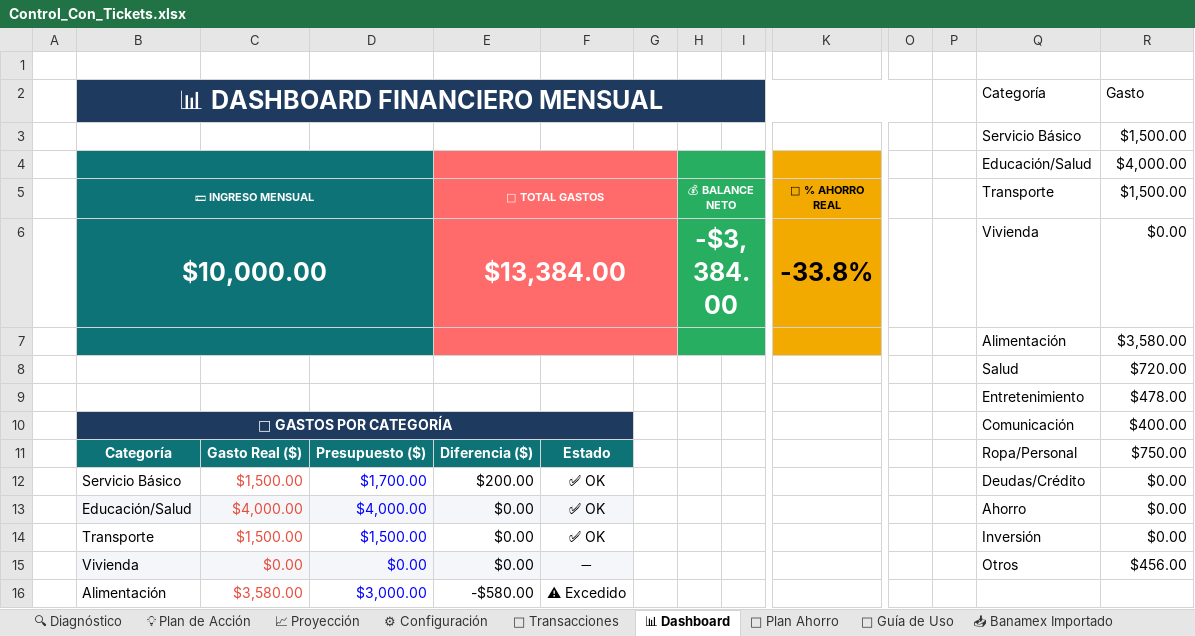
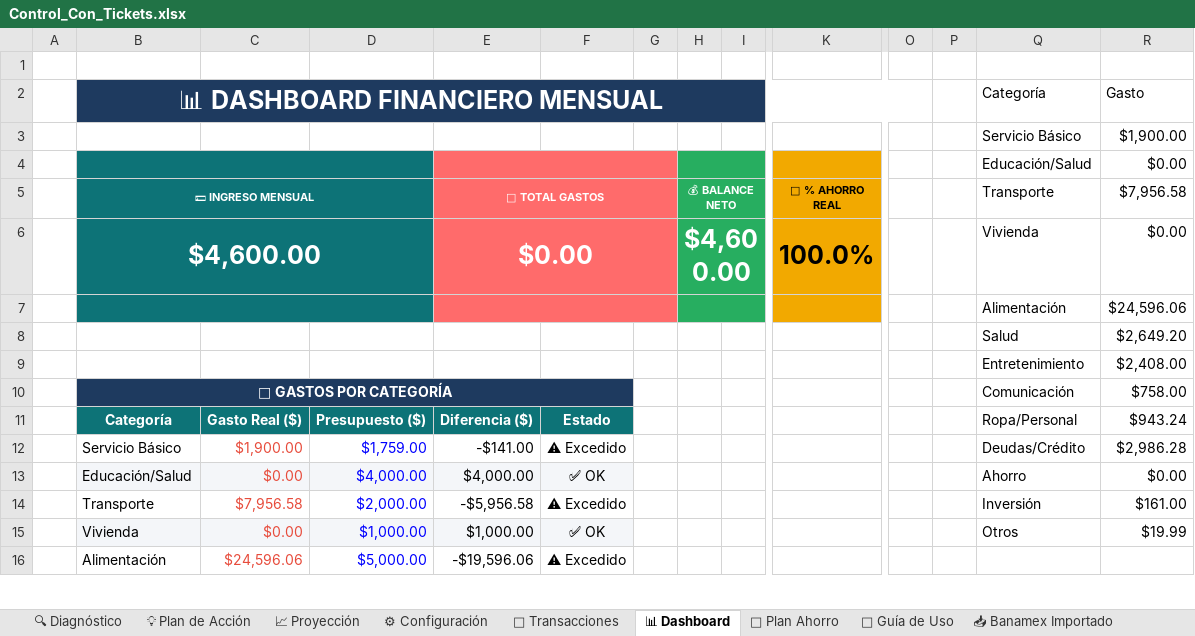
Before and after one commit to ruls420/Finanzas-Familia-AT, an Excel workbook: Control_Con_Tickets.xlsx, sheet 📊 Dashboard, drawn as a sheet; only a part is shown, gaps mark what is left out; values as stored, in another font and other column widths than the file's, no borders; charts and pictures not drawn; removed rows and columns are numbered as before the commit, all else as after; rows hold the shown columns only; the diff covers the shown part only; the diff names each change by its address in the sheet, - before the commit and + after, or states it on an @@ line.

```diff
--- a/Control_Con_Tickets.xlsx (sheet 📊 Dashboard)
+++ b/Control_Con_Tickets.xlsx (sheet 📊 Dashboard)
-R3 ($7,956.58): $1,500.00
+R3 ($7,956.58): $1,900.00
-R4 ($7,956.58): $4,000.00
+R4 ($7,956.58): $0.00
-R5: $1,500.00
+R5: $7,956.58
-row 6:  | $10,000.00 |  |  | $13,384.00 |  |  | -$3,384.00 |  | -33.8% |  |  | Vivienda | $0.00
-row 7:  |  |  |  |  |  |  |  |  |  |  |  | Alimentación | $3,580.00
-row 8:  |  |  |  |  |  |  |  |  |  |  |  | Salud | $720.00
-row 9:  |  |  |  |  |  |  |  |  |  |  |  | Entretenimiento | $478.00
+row 6:  | $4,600.00 |  |  | $0.00 |  |  | $4,600.00 |  | 100.0% |  |  | Vivienda | $0.00
+row 7:  |  |  |  |  |  |  |  |  |  |  |  | Alimentación | $24,596.06
+row 8:  |  |  |  |  |  |  |  |  |  |  |  | Salud | $2,649.20
+row 9:  |  |  |  |  |  |  |  |  |  |  |  | Entretenimiento | $2,408.00
-R10 ($7,956.58): $400.00
+R10 ($7,956.58): $758.00
-R11 ($7,956.58): $750.00
+R11 ($7,956.58): $943.24
-C12: $1,500.00
+C12: $1,900.00
-D12: $1,700.00
+D12: $1,759.00
-E12 (🛒 TOTAL GASTOS): $200.00
+E12 (🛒 TOTAL GASTOS): -$141.00
-F12: ✅ OK
+F12: ⚠ Excedido
-R12 ($7,956.58): $0.00
+R12 ($7,956.58): $2,986.28
-C13: $4,000.00
+C13: $0.00
-E13 (🛒 TOTAL GASTOS): $0.00
+E13 (🛒 TOTAL GASTOS): $4,000.00
-C14: $1,500.00
+C14: $7,956.58
-D14: $1,500.00
+D14: $2,000.00
-E14 (🛒 TOTAL GASTOS): $0.00
+E14 (🛒 TOTAL GASTOS): -$5,956.58
-F14: ✅ OK
+F14: ⚠ Excedido
-R14 ($7,956.58): $0.00
+R14 ($7,956.58): $161.00
-D15: $0.00
+D15: $1,000.00
-E15 (🛒 TOTAL GASTOS): $0.00
+E15 (🛒 TOTAL GASTOS): $1,000.00
-F15: ➖
+F15: ✅ OK
-R15 ($7,956.58): $456.00
+R15 ($7,956.58): $19.99
-C16: $3,580.00
+C16: $24,596.06
-D16: $3,000.00
+D16: $5,000.00
-E16 (🛒 TOTAL GASTOS): -$580.00
+E16 (🛒 TOTAL GASTOS): -$19,596.06
```
Also changed, not shown: 27 edited cells elsewhere in this sheet, sheet 📝 Transacciones, sheet 🏦 Plan Ahorro, sheet ⚙ Configuración, charts or pictures.
